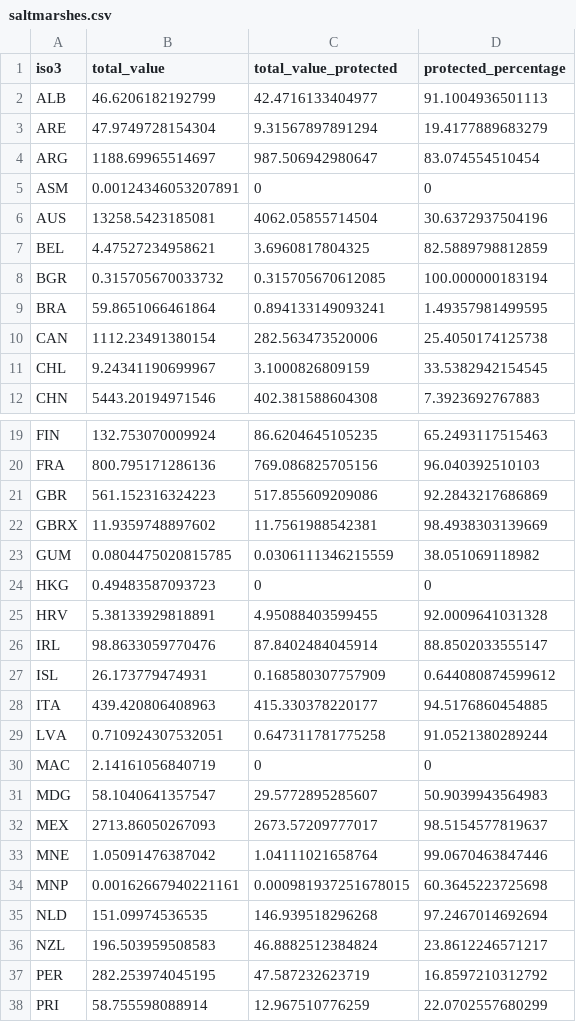
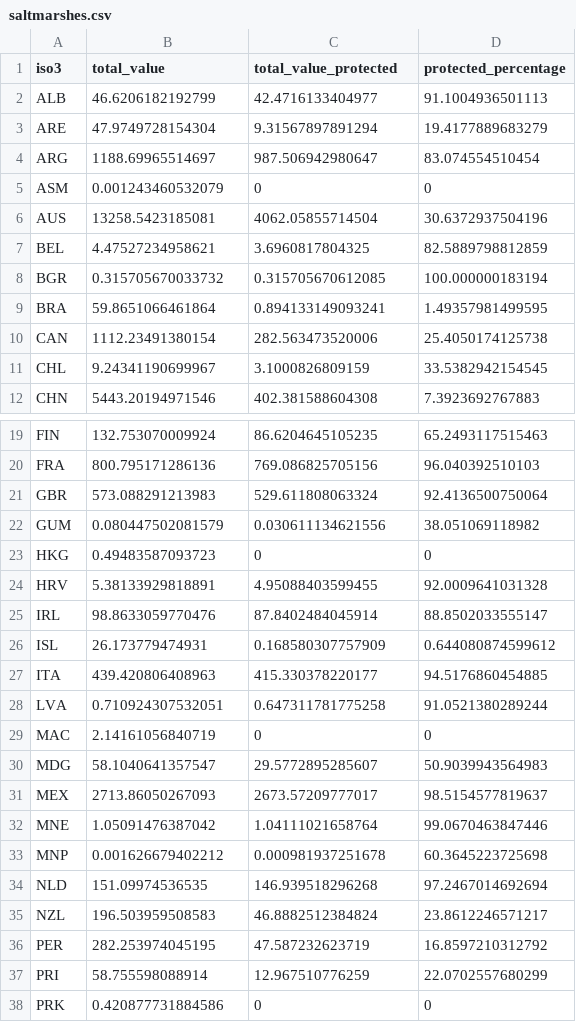
Before and after one commit to unepwcmc/ocean-plus-habitats, a CSV file: lib/data/saltmarshes.csv, drawn as a sheet; only a part is shown, gaps mark what is left out; the shorter side is filled out with more unchanged rows; removed rows and columns are numbered as before the commit, all else as after; the diff names each change by its address in the sheet, - before the commit and + after, or states it on an @@ line.

```diff
--- a/lib/data/saltmarshes.csv
+++ b/lib/data/saltmarshes.csv
-B5 (total_value): 0.00124346053207891
+B5 (total_value): 0.001243460532079
-B21 (total_value): 561.152316324223
+B21 (total_value): 573.088291213983
-C21 (total_value_protected): 517.855609209086
+C21 (total_value_protected): 529.611808063324
-D21 (protected_percentage): 92.2843217686869
+D21 (protected_percentage): 92.4136500750064
-row 22: GBRX | 11.9359748897602 | 11.7561988542381 | 98.4938303139669
-B22 (total_value): 0.0804475020815785
+B22 (total_value): 0.080447502081579
-C22 (total_value_protected): 0.0306111346215559
+C22 (total_value_protected): 0.030611134621556
-B33 (total_value): 0.00162667940221161
+B33 (total_value): 0.001626679402212
-C33 (total_value_protected): 0.000981937251678015
+C33 (total_value_protected): 0.000981937251678
```
Also changed, not shown: lib/data/coralreefs.csv, 1 other file.
